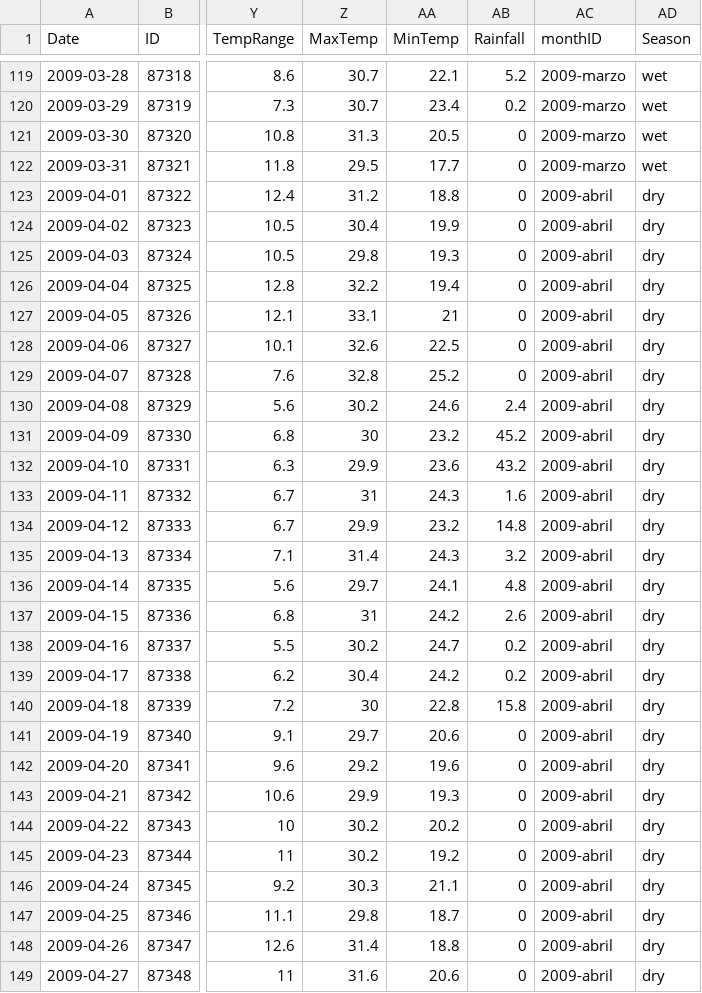
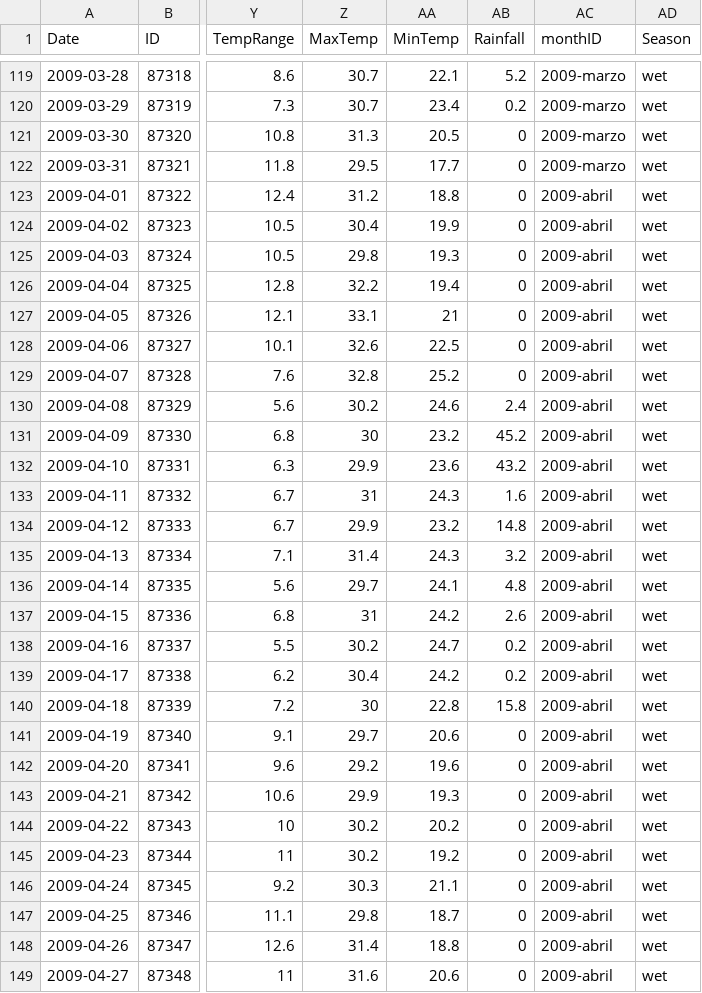
Before and after one commit to pgonzalezpr/MVA_Project, a CSV file: Completed_Location_CSVs/df_Cairns_completed.csv, drawn as a sheet; only a part is shown, gaps mark what is left out; the diff covers the shown part only; the diff names each change by its address in the sheet, - before the commit and + after, or states it on an @@ line.

Commit message:
Adding the code for gap filling and imputation, PCAs, and a small modification on the Cairns complete dataset season column for accuracy.

```diff
--- a/Completed_Location_CSVs/df_Cairns_completed.csv
+++ b/Completed_Location_CSVs/df_Cairns_completed.csv
-AD123:AD149 (Season): dry
+AD123:AD149 (Season): wet
```
Also changed, not shown: 123 edited cells elsewhere in this file, 5 other files.
